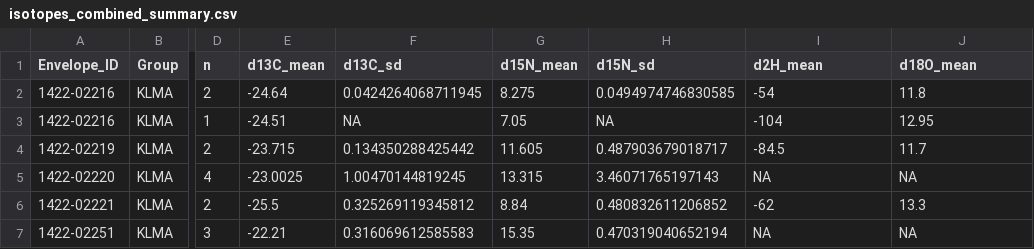
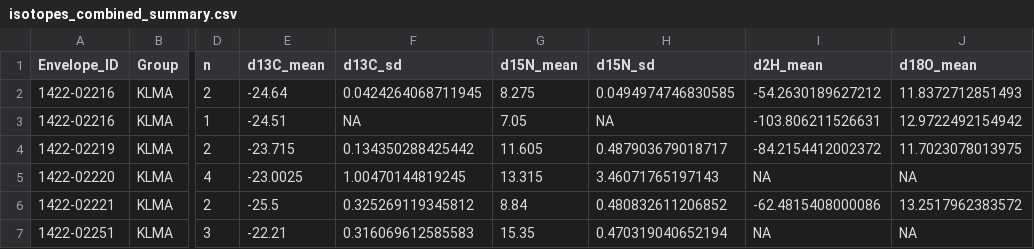
Before and after one commit to JherimeK/YERA, a CSV file: data/isotopes_combined_summary.csv, drawn as a sheet; only a part is shown, gaps mark what is left out; the diff names each change by its address in the sheet, - before the commit and + after, or states it on an @@ line.

```diff
--- a/data/isotopes_combined_summary.csv
+++ b/data/isotopes_combined_summary.csv
-I2 (d2H_mean): -54
+I2 (d2H_mean): -54.2630189627212
-J2 (d18O_mean): 11.8
+J2 (d18O_mean): 11.8372712851493
-I3 (d2H_mean): -104
+I3 (d2H_mean): -103.806211526631
-J3 (d18O_mean): 12.95
+J3 (d18O_mean): 12.9722492154942
-I4 (d2H_mean): -84.5
+I4 (d2H_mean): -84.2154412002372
-J4 (d18O_mean): 11.7
+J4 (d18O_mean): 11.7023078013975
-I6 (d2H_mean): -62
+I6 (d2H_mean): -62.4815408000086
-J6 (d18O_mean): 13.3
+J6 (d18O_mean): 13.2517962383572
```
Also changed, not shown: data/cn_vs_geography_comparison.csv, data/klma_clean.csv, 22 other files.
